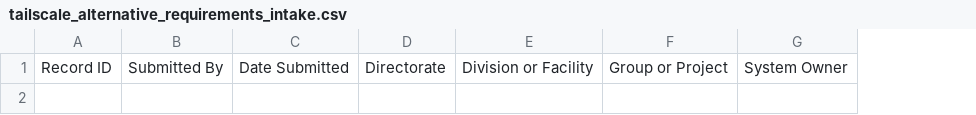
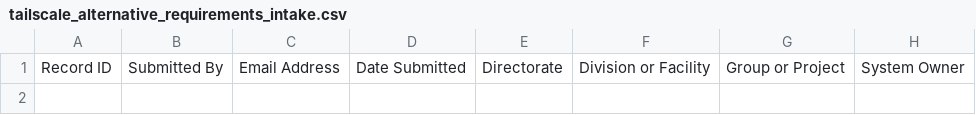
Before and after one commit to jtchilders-ai-assistant/remote-access-intake-collector, a CSV file: tailscale_alternative_requirements_intake.csv, drawn as a sheet; only a part is shown; the diff names each change by its address in the sheet, - before the commit and + after, or states it on an @@ line.

Commit message:
feat: collect email and mobile access source (#2)

```diff
--- a/tailscale_alternative_requirements_intake.csv
+++ b/tailscale_alternative_requirements_intake.csv
+column C, row 1: Email Address
```
Also changed, not shown: 3 other files.
